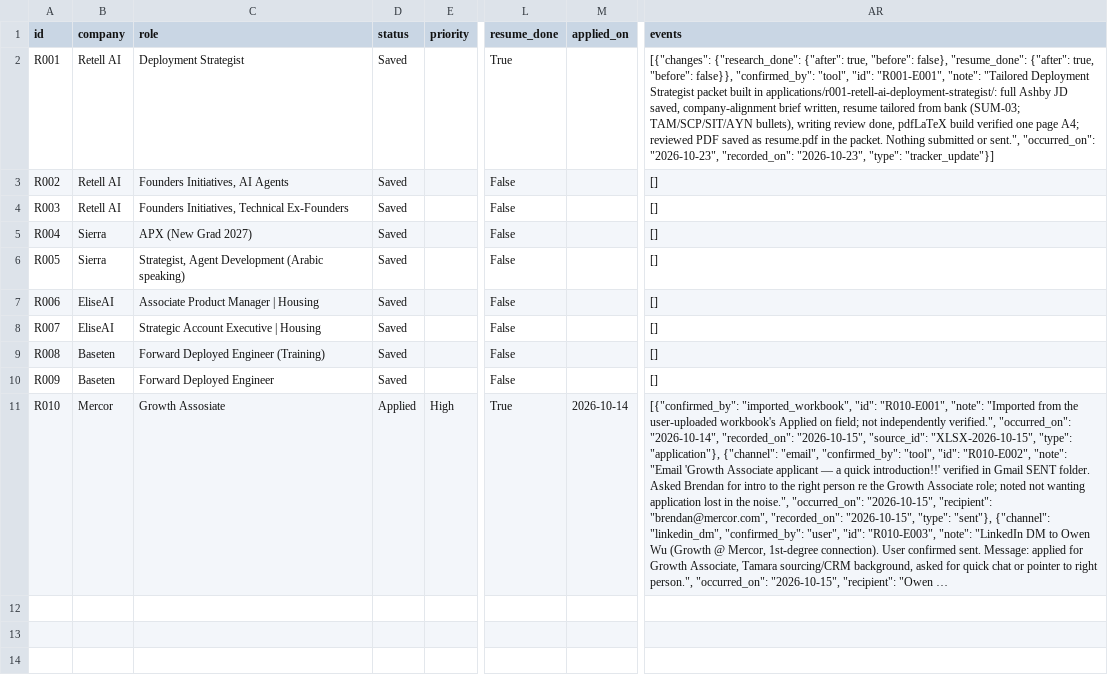
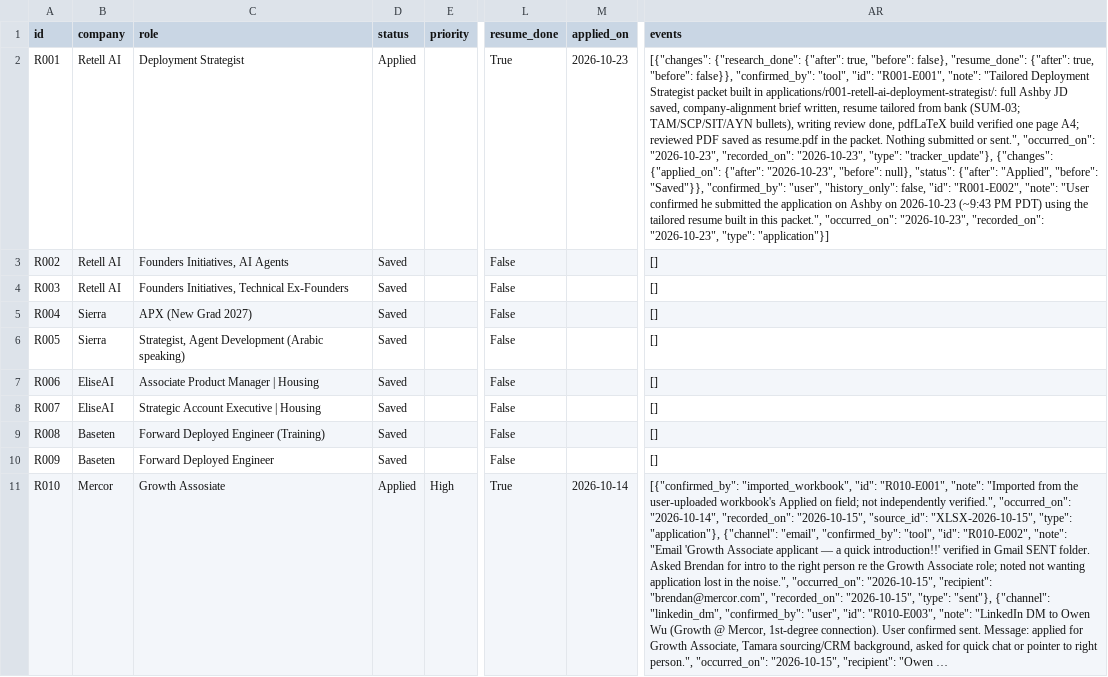
Before and after one commit to Moh-bukhari/Resume, a CSV file: tracker/jobs.csv, drawn as a sheet; only a part is shown, gaps mark what is left out; long unchanged cells end in …; the diff names each change by its address in the sheet, - before the commit and + after, or states it on an @@ line.

Commit message:
Record R001 (Retell AI Deployment Strategist) as applied 2026-10-23
User confirmed submission on Ashby (~9:43 PM PDT) with the packet's tailored resume. Tracker event R001-E002: status Saved -> Applied, applied_on 2026-10-23; views regenerated via scripts/tracker.py. Packet contacts.json reconciled to the canonical check_contacts schema (all 10 contacts' research data preserved) and advanced to after_application with application_date 2026-10-23; tailoring-notes submission record updated.

```diff
--- a/tracker/jobs.csv
+++ b/tracker/jobs.csv
-D2 (status): Saved
+D2 (status): Applied
-M2 (applied_on): (empty)
+M2 (applied_on): 2026-10-23
-AR2 (events): …"2026-10-23", "type": "tracker_update"}]
+AR2 (events): …"2026-10-23", "type": "tracker_update"}, {"changes": {"applied_on": {"after": "2026-10-23", "before": null}, "status": {"after": "Applied", "before": "Saved"}}, "confirmed_by": "user", "history_only": false, "id": "R001-E002", "note": "User confirmed he submitted the application on Ashby on 2026-10-23 (~9:43 PM PDT) using the tailored resume built in this packet.", "occurred_on": "2026-10-23", "recorded_on": "2026-10-23", "type": "application"}]
```
Also changed, not shown: 5 other files.
